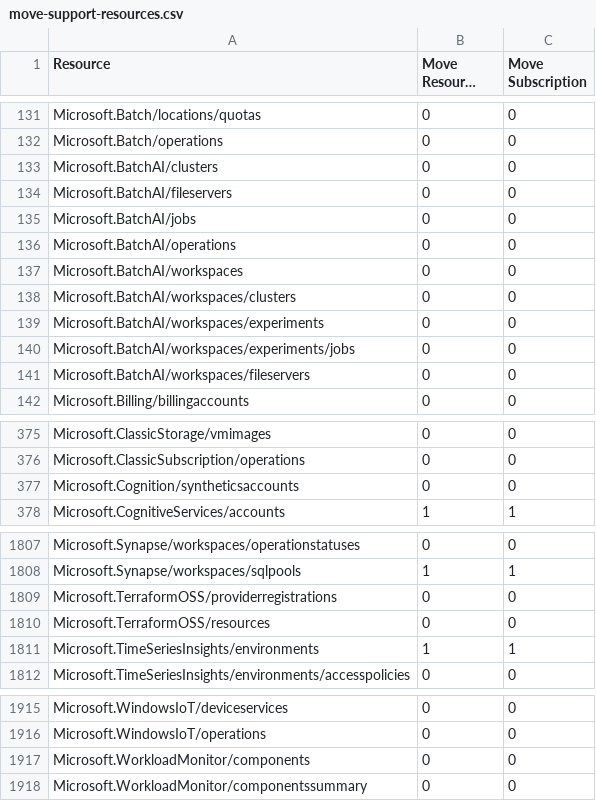
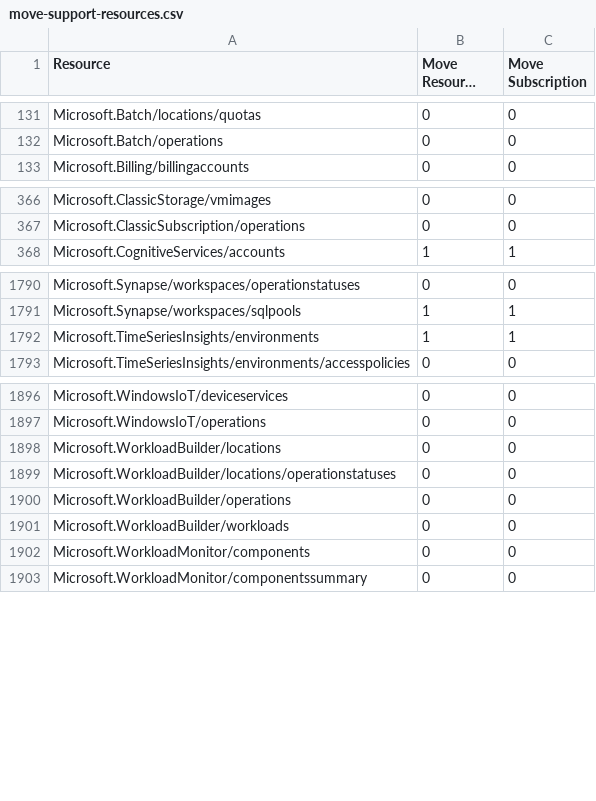
Before and after one commit to tfitzmac/resource-capabilities, a CSV file: move-support-resources.csv, drawn as a sheet; only a part is shown, gaps mark what is left out; long unchanged cells end in …; the diff covers the shown part only.

Commit message:
update

```diff
--- a/move-support-resources.csv
+++ b/move-support-resources.csv
@@ -132,11 +132,2 @@ Microsoft.Batch/locations/quotas,0,0
 Microsoft.Batch/operations,0,0
-Microsoft.BatchAI/clusters,0,0
-Microsoft.BatchAI/fileservers,0,0
-Microsoft.BatchAI/jobs,0,0
-Microsoft.BatchAI/operations,0,0
-Microsoft.BatchAI/workspaces,0,0
-Microsoft.BatchAI/workspaces/clusters,0,0
-Microsoft.BatchAI/workspaces/experiments,0,0
-Microsoft.BatchAI/workspaces/experiments/jobs,0,0
-Microsoft.BatchAI/workspaces/fileservers,0,0
 Microsoft.Billing/billingaccounts,0,0
@@ -376,3 +367,2 @@ Microsoft.ClassicStorage/vmimages,0,0
 Microsoft.ClassicSubscription/operations,0,0
-Microsoft.Cognition/syntheticsaccounts,0,0
 Microsoft.CognitiveServices/accounts,1,1
@@ -1808,4 +1791,2 @@ Microsoft.Synapse/workspaces/operationstatuses,0,0
 Microsoft.Synapse/workspaces/sqlpools,1,1
-Microsoft.TerraformOSS/providerregistrations,0,0
-Microsoft.TerraformOSS/resources,0,0
 Microsoft.TimeSeriesInsights/environments,1,1
@@ -1916,2 +1897,6 @@ Microsoft.WindowsIoT/deviceservices,0,0
 Microsoft.WindowsIoT/operations,0,0
+Microsoft.WorkloadBuilder/locations,0,0
+Microsoft.WorkloadBuilder/locations/operationstatuses,0,0
+Microsoft.WorkloadBuilder/operations,0,0
+Microsoft.WorkloadBuilder/workloads,0,0
 Microsoft.WorkloadMonitor/components,0,0
```
Also changed, not shown: 7 removed rows elsewhere in this file.
